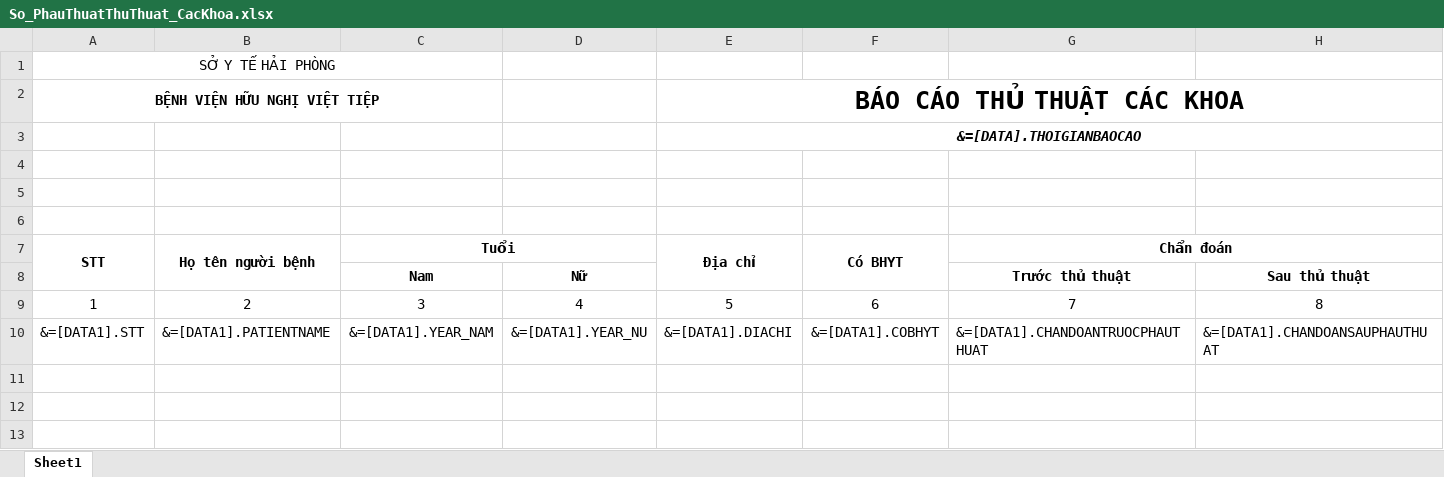
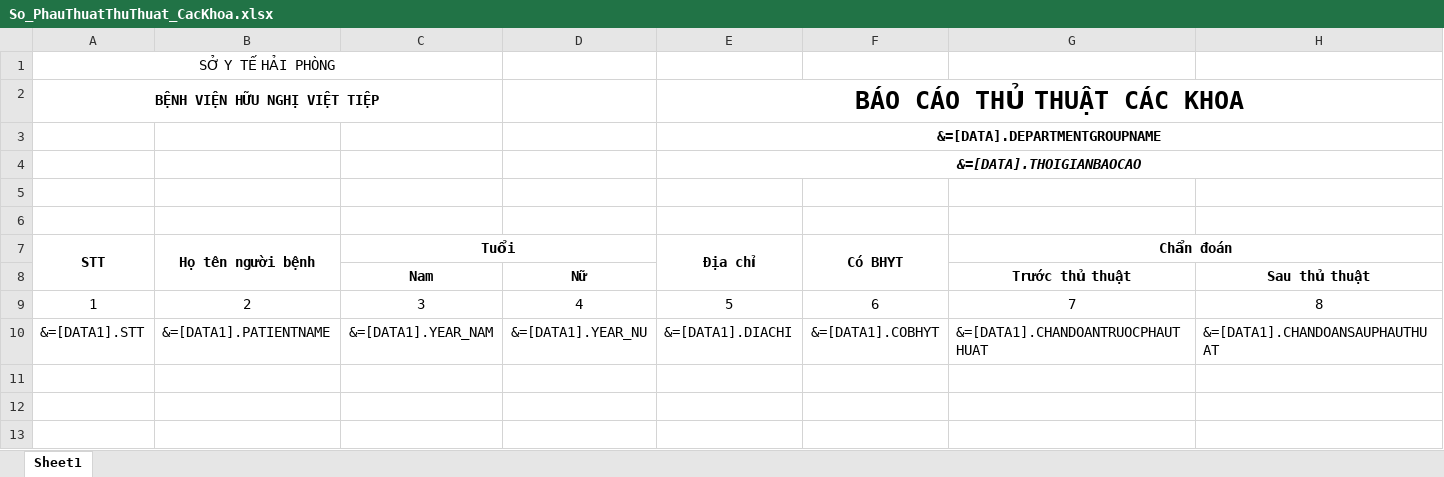
Before and after one commit to gaconleocay/MedicalLink, an Excel workbook: MedicalLink/Templates/So_PhauThuatThuThuat_CacKhoa.xlsx, sheet Sheet1, drawn as a sheet; only a part is shown; values as stored, in another font and other column widths than the file's, no borders; removed rows and columns are numbered as before the commit, all else as after; rows hold the shown columns only; the diff names each change by its address in the sheet, - before the commit and + after, or states it on an @@ line.

```diff
--- a/MedicalLink/Templates/So_PhauThuatThuThuat_CacKhoa.xlsx (sheet Sheet1)
+++ b/MedicalLink/Templates/So_PhauThuatThuThuat_CacKhoa.xlsx (sheet Sheet1)
+row 3:  |  |  |  | &=[DATA].DEPARTMENTGROUPNAME
-row 4: (empty)
```
Also changed, not shown: MedicalLink/Templates/So_PhauThuatThuThuat_ThanNhanTao.xlsx, 8 other files.
